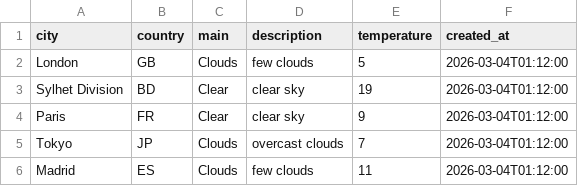
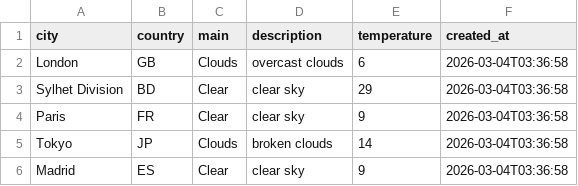
Before and after one commit to amzzz930/weather-api-integration, a CSV file: weather_data.csv, drawn as a sheet.

```diff
--- a/weather_data.csv
+++ b/weather_data.csv
@@ -1,6 +1,6 @@
 city,country,main,description,temperature,created_at
-London,GB,Clouds,few clouds,5,2026-03-04T01:12:00
-Sylhet Division,BD,Clear,clear sky,19,2026-03-04T01:12:00
-Paris,FR,Clear,clear sky,9,2026-03-04T01:12:00
-Tokyo,JP,Clouds,overcast clouds,7,2026-03-04T01:12:00
-Madrid,ES,Clouds,few clouds,11,2026-03-04T01:12:00
+London,GB,Clouds,overcast clouds,6,2026-03-04T03:36:58
+Sylhet Division,BD,Clear,clear sky,29,2026-03-04T03:36:58
+Paris,FR,Clear,clear sky,9,2026-03-04T03:36:58
+Tokyo,JP,Clouds,broken clouds,14,2026-03-04T03:36:58
+Madrid,ES,Clear,clear sky,9,2026-03-04T03:36:58
```
